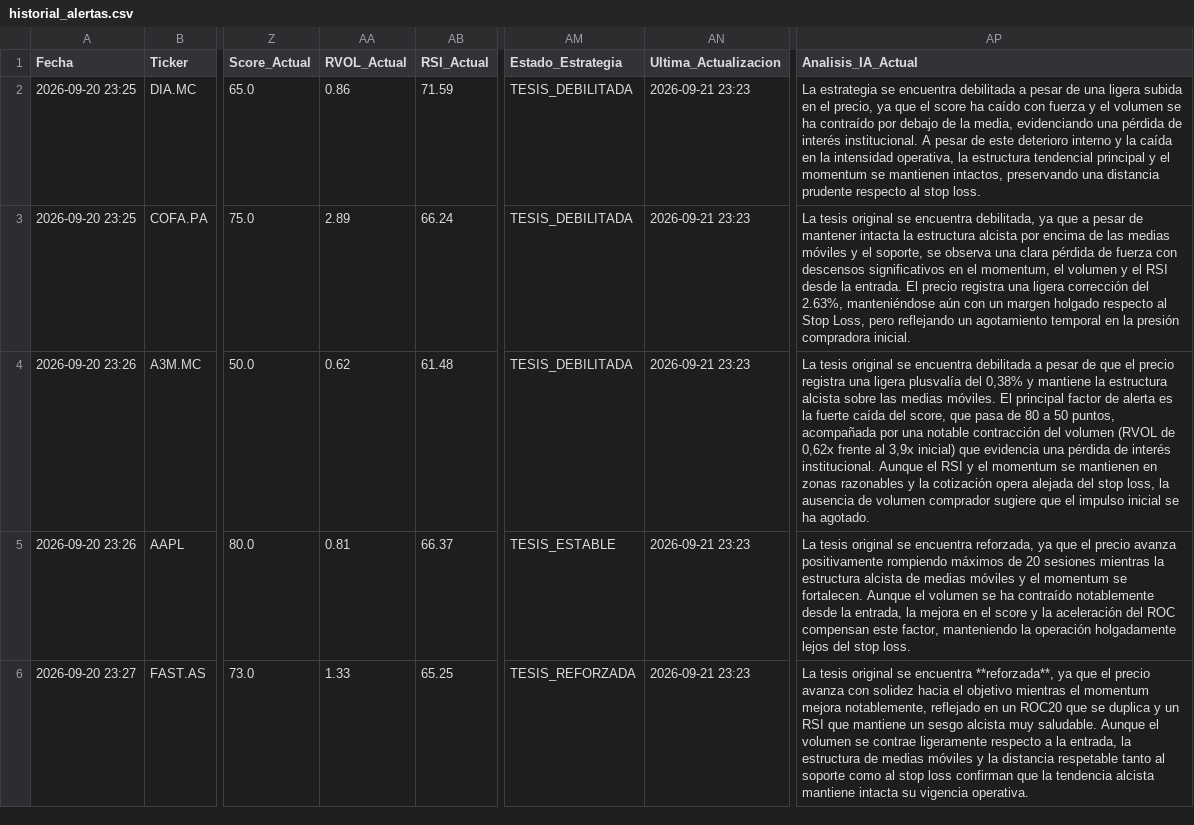
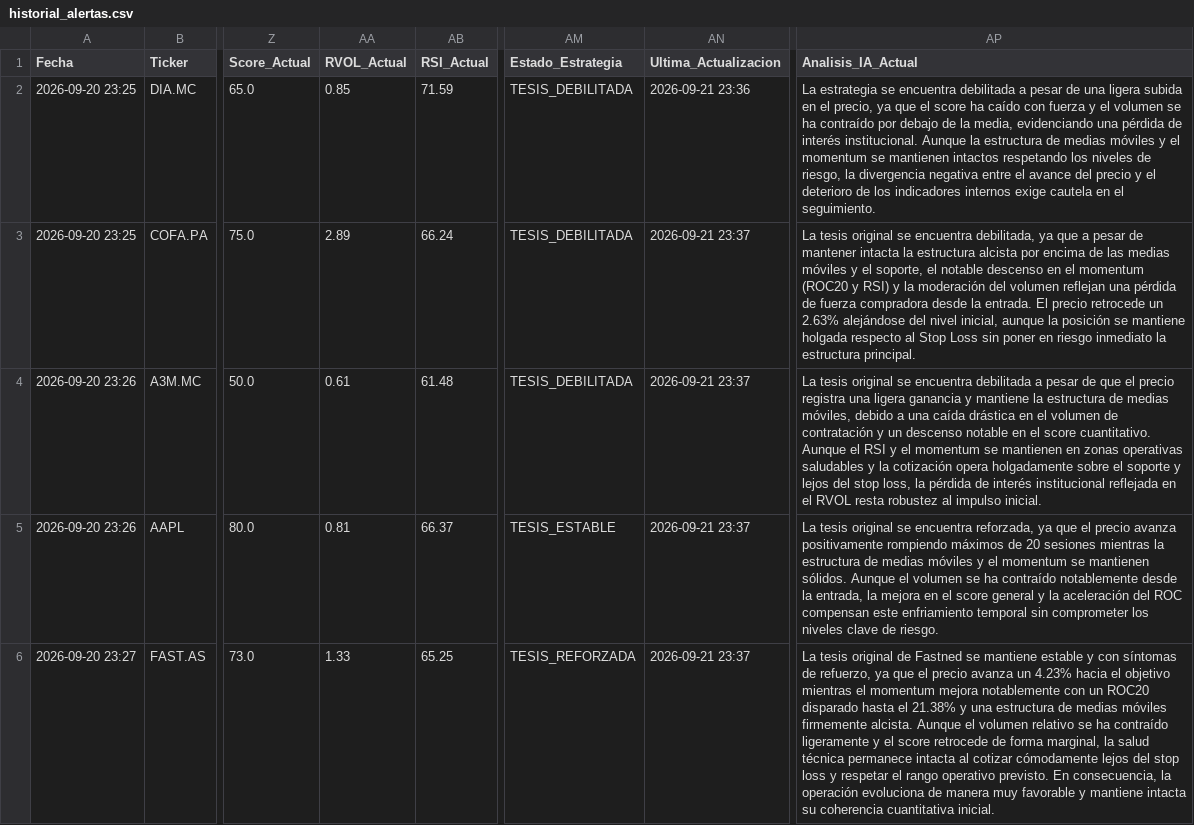
Before and after one commit to fado32/alura-quant, a CSV file: historial_alertas.csv, drawn as a sheet; only a part is shown, gaps mark what is left out; the diff covers the shown part only; the diff names each change by its address in the sheet, - before the commit and + after, or states it on an @@ line.

```diff
--- a/historial_alertas.csv
+++ b/historial_alertas.csv
-AA2 (RVOL_Actual): 0.86
+AA2 (RVOL_Actual): 0.85
-AN2 (Ultima_Actualizacion): 2026-09-21 23:23
+AN2 (Ultima_Actualizacion): 2026-09-21 23:36
-AP2 (Analisis_IA_Actual): …interés institucional. A pesar de este deterioro interno y la caída en la intensidad operativa, la estructura tendencial principal y el momentum se mantienen intactos, preservando una distancia prudente respecto al stop loss.
+AP2 (Analisis_IA_Actual): …interés institucional. Aunque la estructura de medias móviles y el momentum se mantienen intactos respetando los niveles de riesgo, la divergencia negativa entre el avance del precio y el deterioro de los indicadores internos exige cautela en el seguimiento.
-AN3:AN6 (Ultima_Actualizacion): 2026-09-21 23:23
+AN3:AN6 (Ultima_Actualizacion): 2026-09-21 23:37
-AP3 (Analisis_IA_Actual): …el soporte, se observa una clara pérdida de fuerza con descensos significativos en el momentum, el volumen y el RSI desde la entrada. El precio registra una ligera corrección del 2.63%, manteniéndose aún con un margen holgado respecto al Stop Loss, pero reflejando un agotamiento temporal en la presión compradora inicial.
+AP3 (Analisis_IA_Actual): …el soporte, el notable descenso en el momentum (ROC20 y RSI) y la moderación del volumen reflejan una pérdida de fuerza compradora desde la entrada. El precio retrocede un 2.63% alejándose del nivel inicial, aunque la posición se mantiene holgada respecto al Stop Loss sin poner en riesgo inmediato la estructura principal.
-AA4 (RVOL_Actual): 0.62
+AA4 (RVOL_Actual): 0.61
-AP4 (Analisis_IA_Actual): …una ligera plusvalía del 0,38% y mantiene la estructura alcista sobre las medias móviles. El principal factor de alerta es la fuerte caída del score, que pasa de 80 a 50 puntos, acompañada por una notable contracción del volumen (RVOL de 0,62x frente al 3,9x inicial) que evidencia una pérdida de interés institucional. Aunque el RSI y el momentum se mantienen en zonas razonables y la cotización opera alejada del stop loss, la ausencia de volumen comprador sugiere que el impulso inicial se ha agotado.
+AP4 (Analisis_IA_Actual): …una ligera ganancia y mantiene la estructura de medias móviles, debido a una caída drástica en el volumen de contratación y un descenso notable en el score cuantitativo. Aunque el RSI y el momentum se mantienen en zonas operativas saludables y la cotización opera holgadamente sobre el soporte y lejos del stop loss, la pérdida de interés institucional reflejada en el RVOL resta robustez al impulso inicial.
-AP5 (Analisis_IA_Actual): …la estructura alcista de medias móviles y el momentum se fortalecen. Aunque el volumen se ha contraído notablemente desde la entrada, la mejora en el score y la aceleración del ROC compensan este factor, manteniendo la operación holgadamente lejos del stop loss.
+AP5 (Analisis_IA_Actual): …la estructura de medias móviles y el momentum se mantienen sólidos. Aunque el volumen se ha contraído notablemente desde la entrada, la mejora en el score general y la aceleración del ROC compensan este enfriamiento temporal sin comprometer los niveles clave de riesgo.
-AP6 (Analisis_IA_Actual): …tesis original se encuentra **reforzada**, ya que el precio avanza con solidez hacia el objetivo mientras el momentum mejora notablemente, reflejado en un ROC20 que se duplica y un RSI que mantiene un sesgo alcista muy saludable. Aunque el volumen se contrae ligeramente respecto a la entrada, la estructura de medias móviles y la distancia respetable tanto al soporte como al stop loss confirman que la tendencia alcista mantiene intacta su vigencia operativa.
+AP6 (Analisis_IA_Actual): …tesis original de Fastned se mantiene estable y con síntomas de refuerzo, ya que el precio avanza un 4.23% hacia el objetivo mientras el momentum mejora notablemente con un ROC20 disparado hasta el 21.38% y una estructura de medias móviles firmemente alcista. Aunque el volumen relativo se ha contraído ligeramente y el score retrocede de forma marginal, la salud técnica permanece intacta al cotizar cómodamente lejos del stop loss y respetar el rango operativo previsto. En consecuencia, la operación evoluciona de manera muy favorable y mantiene intacta su coherencia cuantitativa inicial.
```
Also changed, not shown: 28 edited cells elsewhere in this file.
